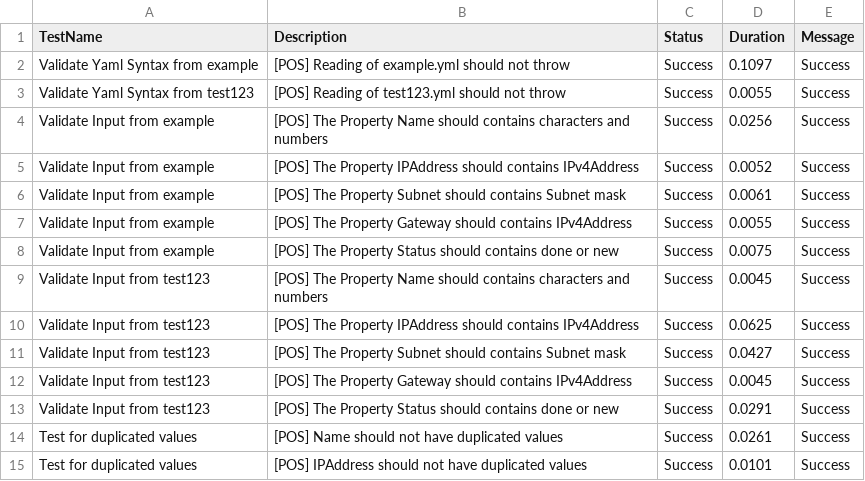
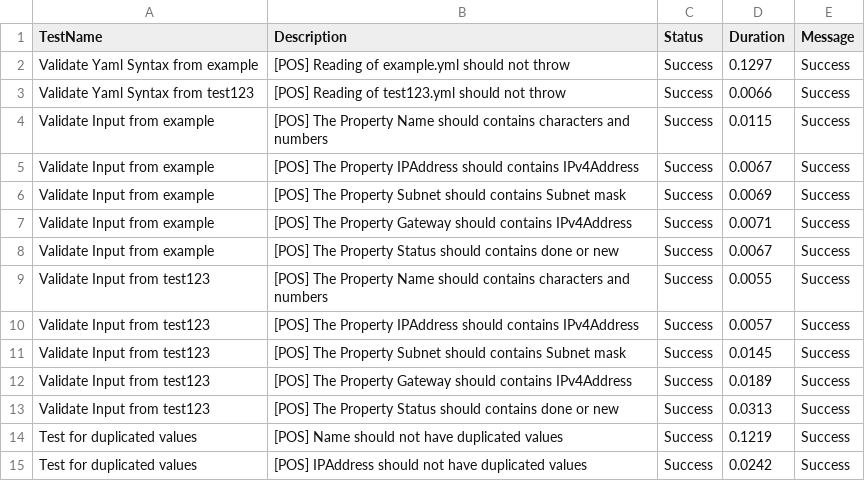
Before and after one commit to tinuwalther/actionstest, a CSV file: Reports/Last-TestsReport.csv, drawn as a sheet.

```diff
--- a/Reports/Last-TestsReport.csv
+++ b/Reports/Last-TestsReport.csv
@@ -1,15 +1,15 @@
 "TestName","Description","Status","Duration","Message"
-"Validate Yaml Syntax from example","[POS] Reading of example.yml should not throw","Success","0.1097","Success"
-"Validate Yaml Syntax from test123","[POS] Reading of test123.yml should not throw","Success","0.0055","Success"
-"Validate Input from example","[POS] The Property Name should contains characters and numbers","Success","0.0256","Success"
-"Validate Input from example","[POS] The Property IPAddress should contains IPv4Address","Success","0.0052","Success"
-"Validate Input from example","[POS] The Property Subnet should contains Subnet mask","Success","0.0061","Success"
-"Validate Input from example","[POS] The Property Gateway should contains IPv4Address","Success","0.0055","Success"
-"Validate Input from example","[POS] The Property Status should contains done or new","Success","0.0075","Success"
-"Validate Input from test123","[POS] The Property Name should contains characters and numbers","Success","0.0045","Success"
-"Validate Input from test123","[POS] The Property IPAddress should contains IPv4Address","Success","0.0625","Success"
-"Validate Input from test123","[POS] The Property Subnet should contains Subnet mask","Success","0.0427","Success"
-"Validate Input from test123","[POS] The Property Gateway should contains IPv4Address","Success","0.0045","Success"
-"Validate Input from test123","[POS] The Property Status should contains done or new","Success","0.0291","Success"
-"Test for duplicated values","[POS] Name should not have duplicated values","Success","0.0261","Success"
-"Test for duplicated values","[POS] IPAddress should not have duplicated values","Success","0.0101","Success"
+"Validate Yaml Syntax from example","[POS] Reading of example.yml should not throw","Success","0.1297","Success"
+"Validate Yaml Syntax from test123","[POS] Reading of test123.yml should not throw","Success","0.0066","Success"
+"Validate Input from example","[POS] The Property Name should contains characters and numbers","Success","0.0115","Success"
+"Validate Input from example","[POS] The Property IPAddress should contains IPv4Address","Success","0.0067","Success"
+"Validate Input from example","[POS] The Property Subnet should contains Subnet mask","Success","0.0069","Success"
+"Validate Input from example","[POS] The Property Gateway should contains IPv4Address","Success","0.0071","Success"
+"Validate Input from example","[POS] The Property Status should contains done or new","Success","0.0067","Success"
+"Validate Input from test123","[POS] The Property Name should contains characters and numbers","Success","0.0055","Success"
+"Validate Input from test123","[POS] The Property IPAddress should contains IPv4Address","Success","0.0057","Success"
+"Validate Input from test123","[POS] The Property Subnet should contains Subnet mask","Success","0.0145","Success"
+"Validate Input from test123","[POS] The Property Gateway should contains IPv4Address","Success","0.0189","Success"
+"Validate Input from test123","[POS] The Property Status should contains done or new","Success","0.0313","Success"
+"Test for duplicated values","[POS] Name should not have duplicated values","Success","0.1219","Success"
+"Test for duplicated values","[POS] IPAddress should not have duplicated values","Success","0.0242","Success"
```
Also changed, not shown: 2 other files.
